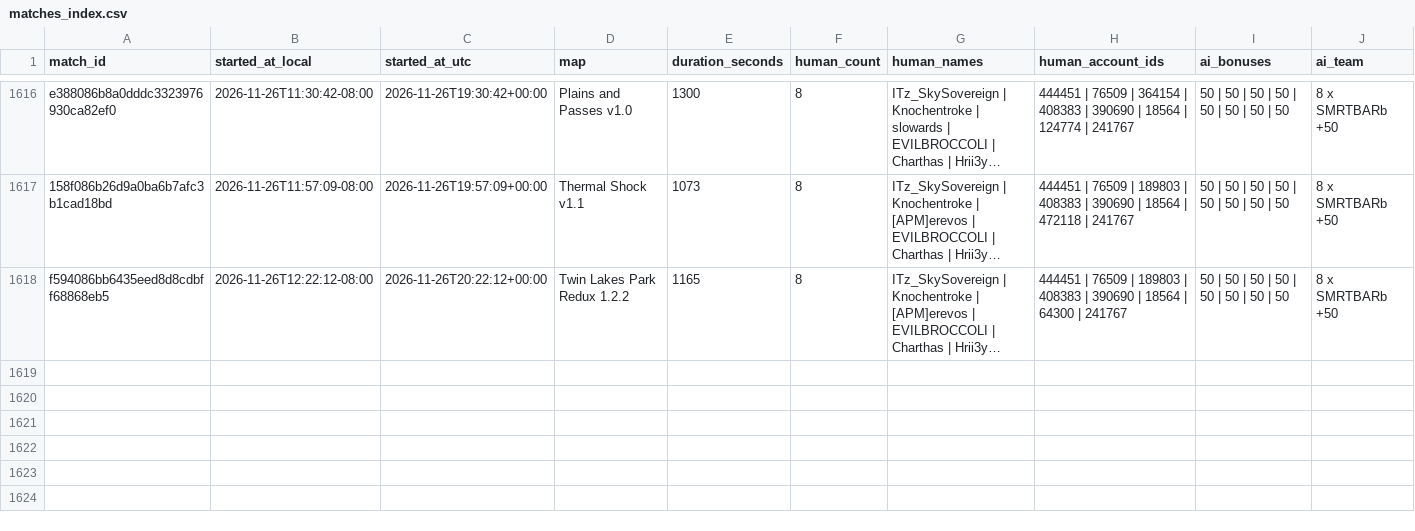
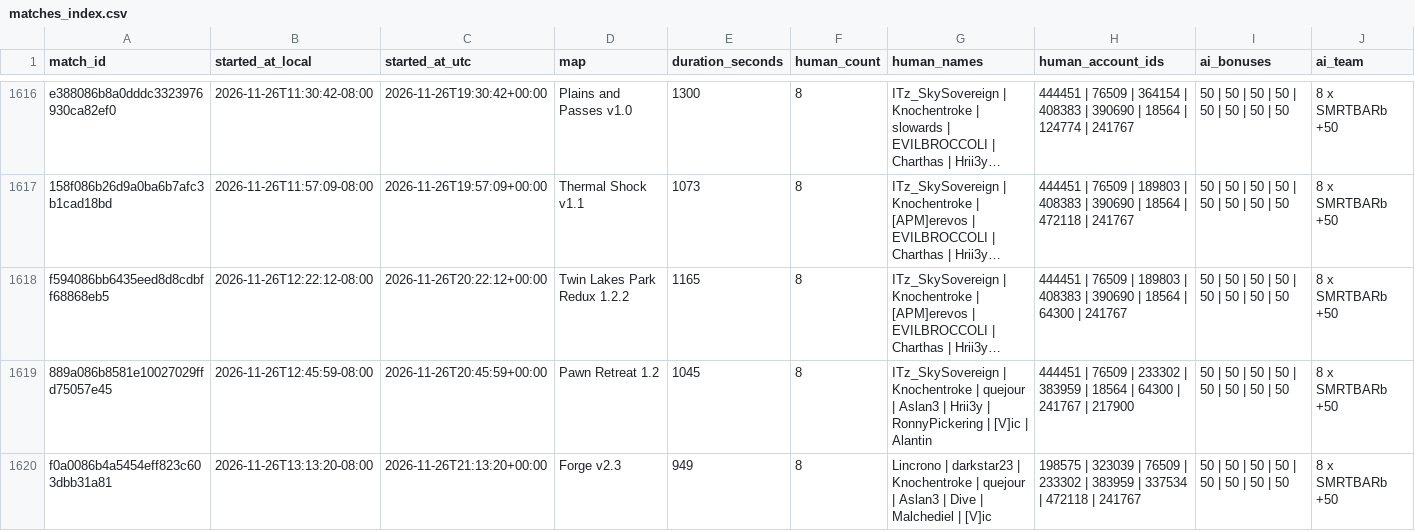
Before and after one commit to Barscrewl/BarbOS, a CSV file: data/matches_index.csv, drawn as a sheet; only a part is shown, gaps mark what is left out; long unchanged cells end in …; rows hold the shown columns only; the diff names each change by its address in the sheet, - before the commit and + after, or states it on an @@ line.

```diff
--- a/data/matches_index.csv
+++ b/data/matches_index.csv
+row 1619: 889a086b8581e10027029ffd75057e45 | 2026-11-26T12:45:59-08:00 | 2026-11-26T20:45:59+00:00 | Pawn Retreat 1.2 | 1045 | 8 | ITz_SkySovereign | Knochentroke | quejour | Aslan3 | Hrii3y | RonnyPickering | [V]ic | Alantin | 444451 | 76509 | 233302 | 383959 | 18564 | 64300 | 241767 | 217900 | 50 | 50 | 50 | 50 | 50 | 50 | 50 | 50 | 8 x SMRTBARb +50
+row 1620: f0a0086b4a5454eff823c603dbb31a81 | 2026-11-26T13:13:20-08:00 | 2026-11-26T21:13:20+00:00 | Forge v2.3 | 949 | 8 | Lincrono | darkstar23 | Knochentroke | quejour | Aslan3 | Dive | Malchediel | [V]ic | 198575 | 323039 | 76509 | 233302 | 383959 | 337534 | 472118 | 241767 | 50 | 50 | 50 | 50 | 50 | 50 | 50 | 50 | 8 x SMRTBARb +50
```
Also changed, not shown: public/fixed_seed/matches.csv, public/matches.csv, 15 other files.
